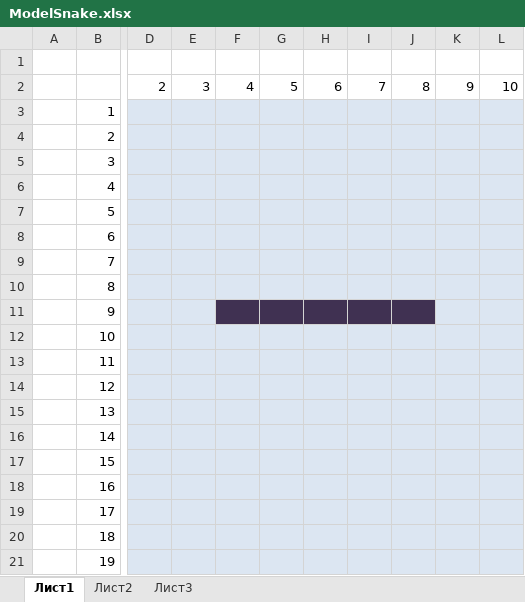
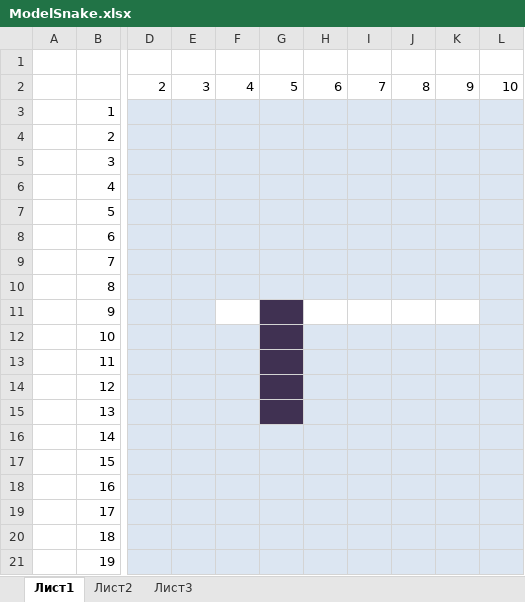
Before and after one commit to Garretlil/SnakeV1.3, an Excel workbook: ModelSnake.xlsx, sheet Лист1, drawn as a sheet; only a part is shown, gaps mark what is left out; values as stored, in another font and other column widths than the file's, no borders; the diff names each change by its address in the sheet, - before the commit and + after, or states it on an @@ line.

```diff
--- a/ModelSnake.xlsx (sheet Лист1)
+++ b/ModelSnake.xlsx (sheet Лист1)
-F11 fill: #403152
+F11 fill: none
-H11:J11 fill: #403152
+H11:J11 fill: none
-K11 fill: #DCE6F2
+K11 fill: none
-G12:G15 fill: #DCE6F2
+G12:G15 fill: #403152
```
Also changed, not shown: 1 other file.
